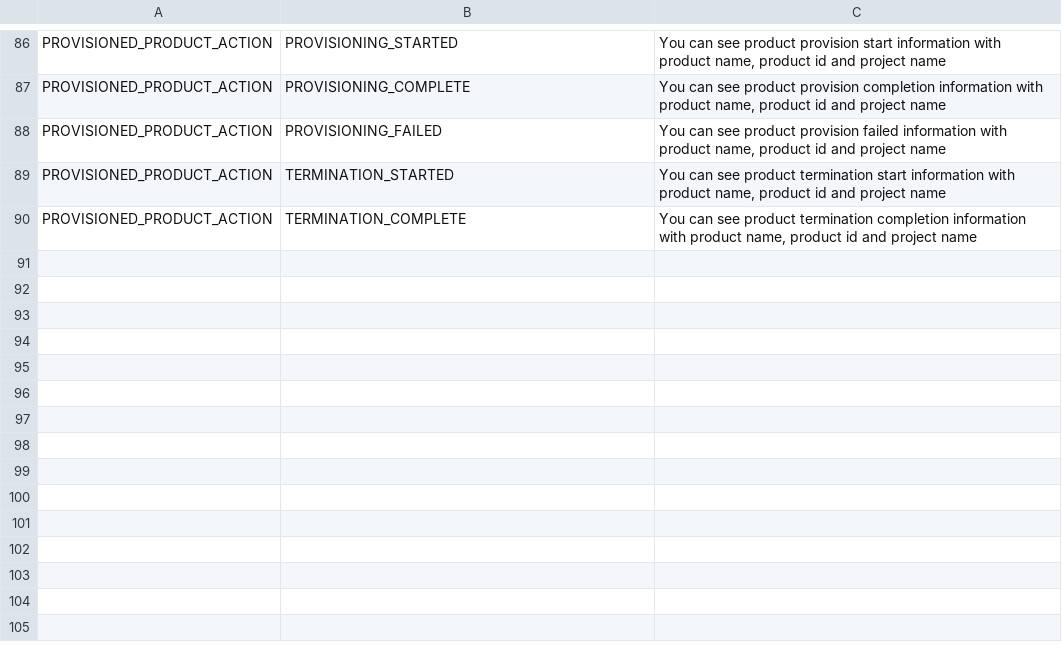
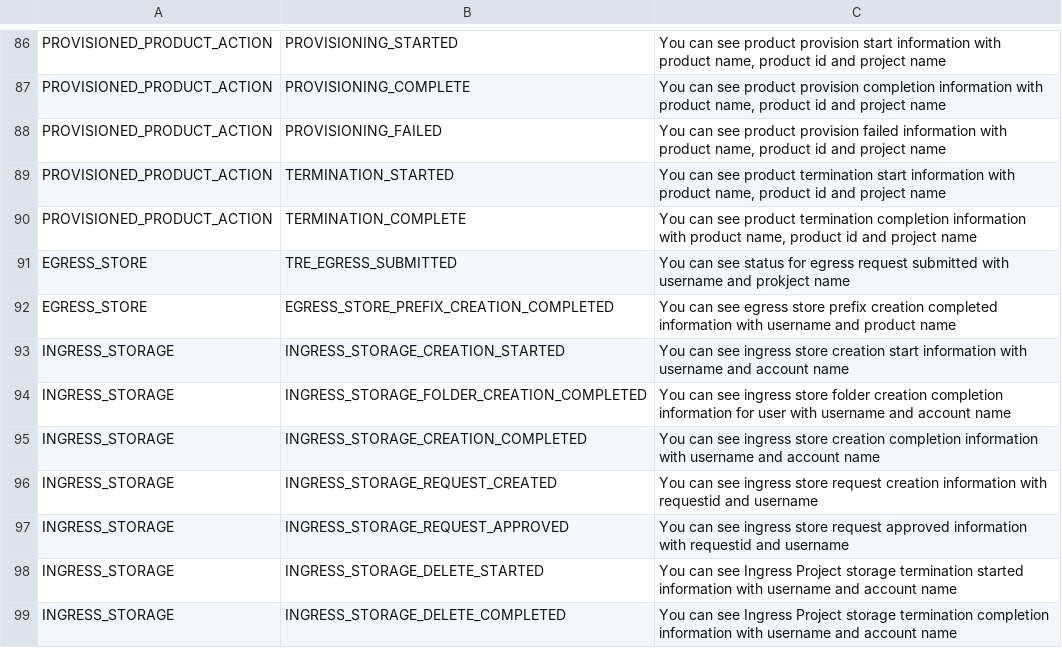
Before and after one commit to RLOpenCatalyst/rg-doc, a CSV file: source/AppendixE.csv, drawn as a sheet; only a part is shown, gaps mark what is left out.

```diff
--- a/source/AppendixE.csv
+++ b/source/AppendixE.csv
@@ -90 +90,10 @@ PROVISIONED_PRODUCT_ACTION,TERMINATION_STARTED,"You can see product termination
 PROVISIONED_PRODUCT_ACTION,TERMINATION_COMPLETE,"You can see product termination completion information with product name, product id and project name"
+EGRESS_STORE,TRE_EGRESS_SUBMITTED,"You can see status for egress request submitted with username and prokject name"
+EGRESS_STORE,EGRESS_STORE_PREFIX_CREATION_COMPLETED,"You can see egress store prefix creation completed information with username and product name"
+INGRESS_STORAGE,INGRESS_STORAGE_CREATION_STARTED,"You can see ingress store creation start information with username and account name"
+INGRESS_STORAGE,INGRESS_STORAGE_FOLDER_CREATION_COMPLETED,"You can see ingress store folder creation completion information for user with username and account name"
+INGRESS_STORAGE,INGRESS_STORAGE_CREATION_COMPLETED,"You can see ingress store creation completion information with username and account name"
+INGRESS_STORAGE,INGRESS_STORAGE_REQUEST_CREATED,"You can see ingress store request creation information with requestid and username"
+INGRESS_STORAGE,INGRESS_STORAGE_REQUEST_APPROVED,"You can see ingress store request approved information with requestid and  username"
+INGRESS_STORAGE,INGRESS_STORAGE_DELETE_STARTED,"You can see Ingress Project storage termination started information with username and account name"
+INGRESS_STORAGE,INGRESS_STORAGE_DELETE_COMPLETED,"You can see Ingress Project storage termination completion information with username and account name"
```
Also changed, not shown: source/AppendixD.csv, source/AppendixF.csv, 13 other files.
